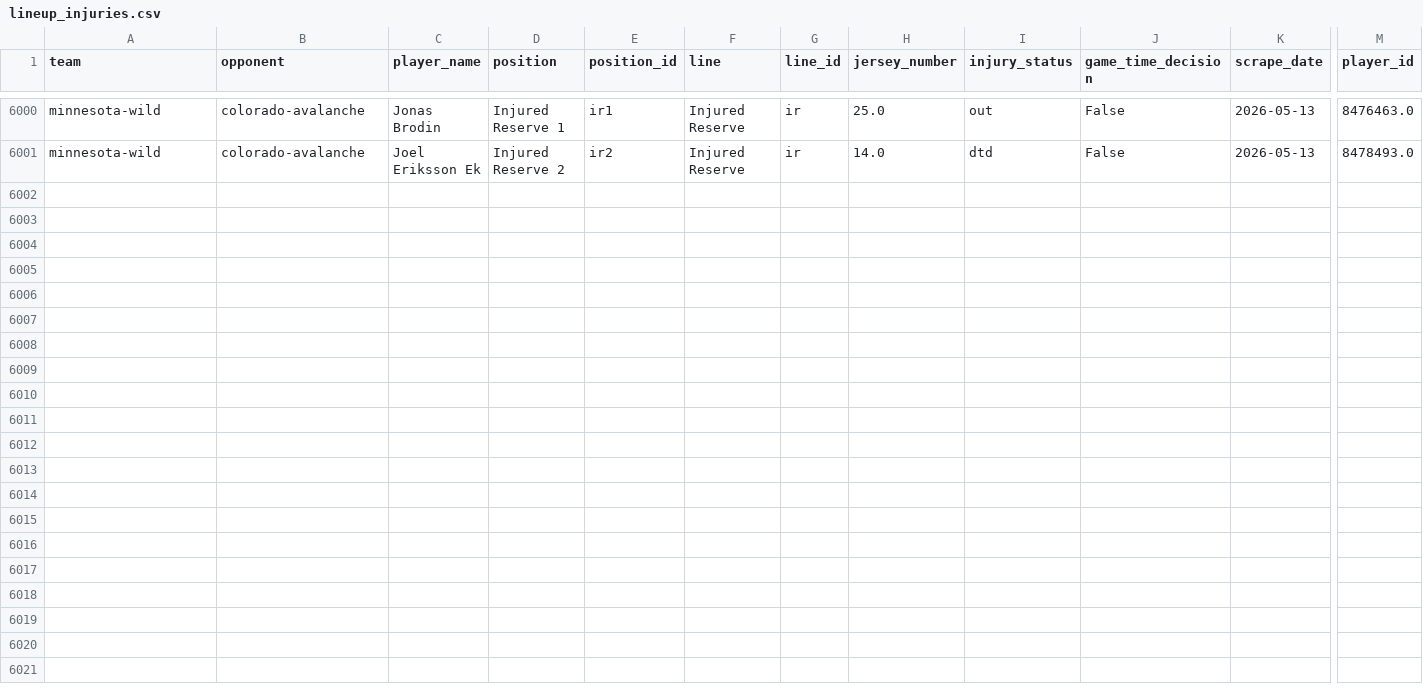
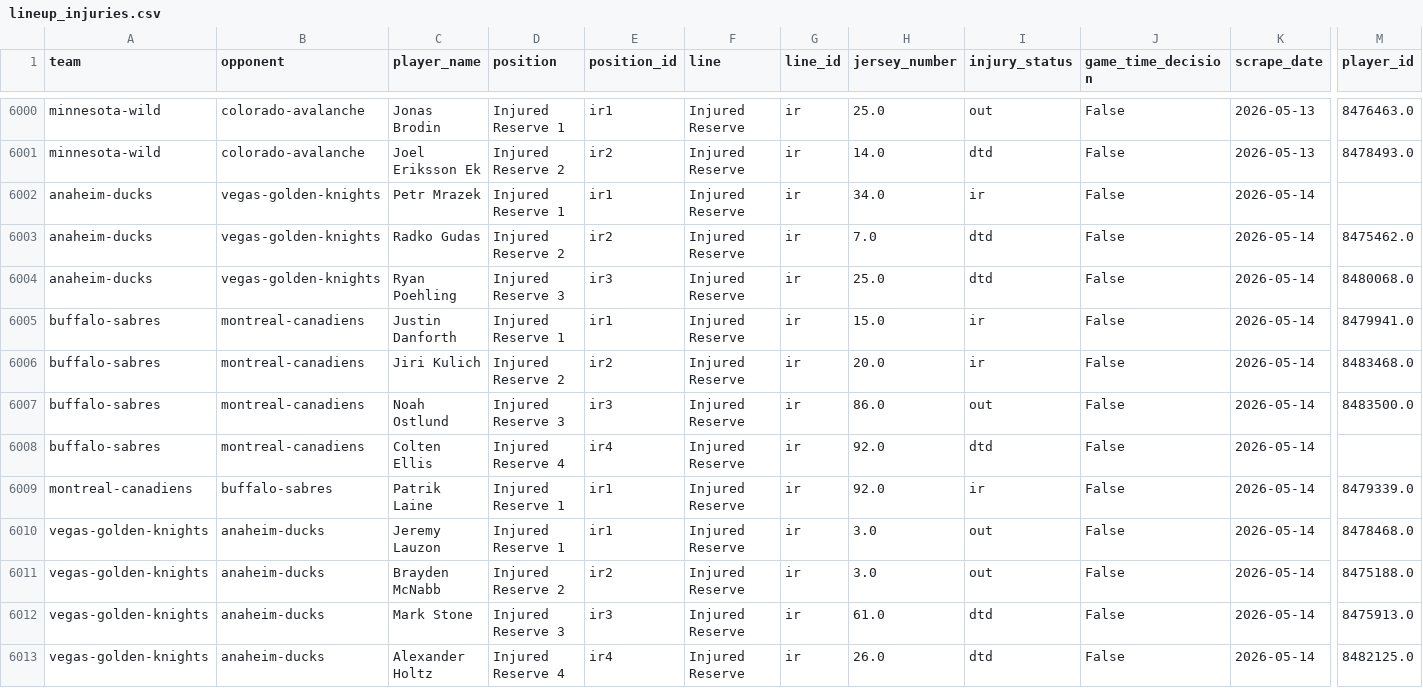
Before and after one commit to naustin1117/oddsAnalyzer, a CSV file: data/lineup_injuries.csv, drawn as a sheet; only a part is shown, gaps mark what is left out; rows hold the shown columns only; the diff names each change by its address in the sheet, - before the commit and + after, or states it on an @@ line.

```diff
--- a/data/lineup_injuries.csv
+++ b/data/lineup_injuries.csv
+row 6002: anaheim-ducks | vegas-golden-knights | Petr Mrazek | Injured Reserve 1 | ir1 | Injured Reserve | ir | 34.0 | ir | False | 2026-05-14
+row 6003: anaheim-ducks | vegas-golden-knights | Radko Gudas | Injured Reserve 2 | ir2 | Injured Reserve | ir | 7.0 | dtd | False | 2026-05-14 | 8475462.0
+row 6004: anaheim-ducks | vegas-golden-knights | Ryan Poehling | Injured Reserve 3 | ir3 | Injured Reserve | ir | 25.0 | dtd | False | 2026-05-14 | 8480068.0
+row 6005: buffalo-sabres | montreal-canadiens | Justin Danforth | Injured Reserve 1 | ir1 | Injured Reserve | ir | 15.0 | ir | False | 2026-05-14 | 8479941.0
+row 6006: buffalo-sabres | montreal-canadiens | Jiri Kulich | Injured Reserve 2 | ir2 | Injured Reserve | ir | 20.0 | ir | False | 2026-05-14 | 8483468.0
+row 6007: buffalo-sabres | montreal-canadiens | Noah Ostlund | Injured Reserve 3 | ir3 | Injured Reserve | ir | 86.0 | out | False | 2026-05-14 | 8483500.0
+row 6008: buffalo-sabres | montreal-canadiens | Colten Ellis | Injured Reserve 4 | ir4 | Injured Reserve | ir | 92.0 | dtd | False | 2026-05-14
+row 6009: montreal-canadiens | buffalo-sabres | Patrik Laine | Injured Reserve 1 | ir1 | Injured Reserve | ir | 92.0 | ir | False | 2026-05-14 | 8479339.0
+row 6010: vegas-golden-knights | anaheim-ducks | Jeremy Lauzon | Injured Reserve 1 | ir1 | Injured Reserve | ir | 3.0 | out | False | 2026-05-14 | 8478468.0
+row 6011: vegas-golden-knights | anaheim-ducks | Brayden McNabb | Injured Reserve 2 | ir2 | Injured Reserve | ir | 3.0 | out | False | 2026-05-14 | 8475188.0
+row 6012: vegas-golden-knights | anaheim-ducks | Mark Stone | Injured Reserve 3 | ir3 | Injured Reserve | ir | 61.0 | dtd | False | 2026-05-14 | 8475913.0
+row 6013: vegas-golden-knights | anaheim-ducks | Alexander Holtz | Injured Reserve 4 | ir4 | Injured Reserve | ir | 26.0 | dtd | False | 2026-05-14 | 8482125.0
```
Also changed, not shown: data/lineup_goalies.csv, 1 other file.
